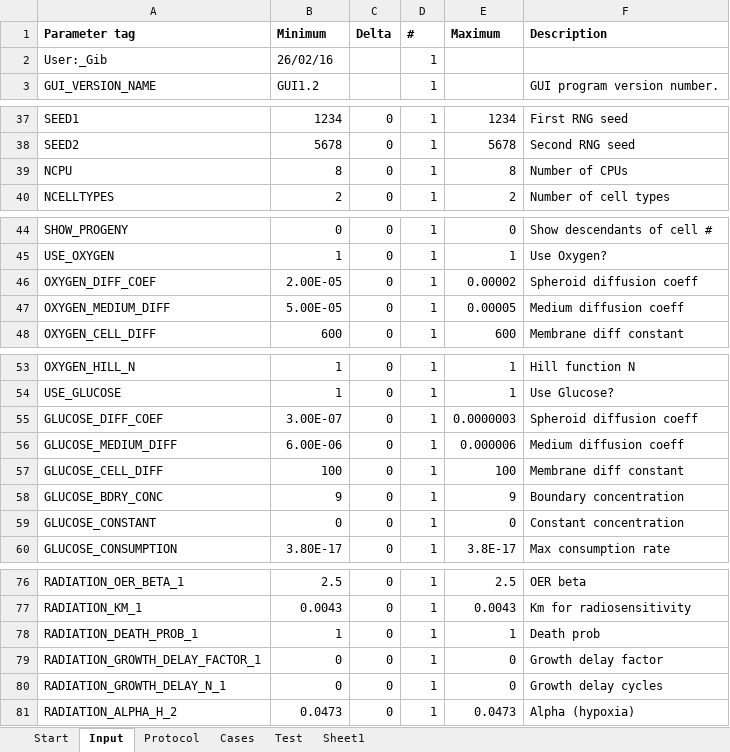
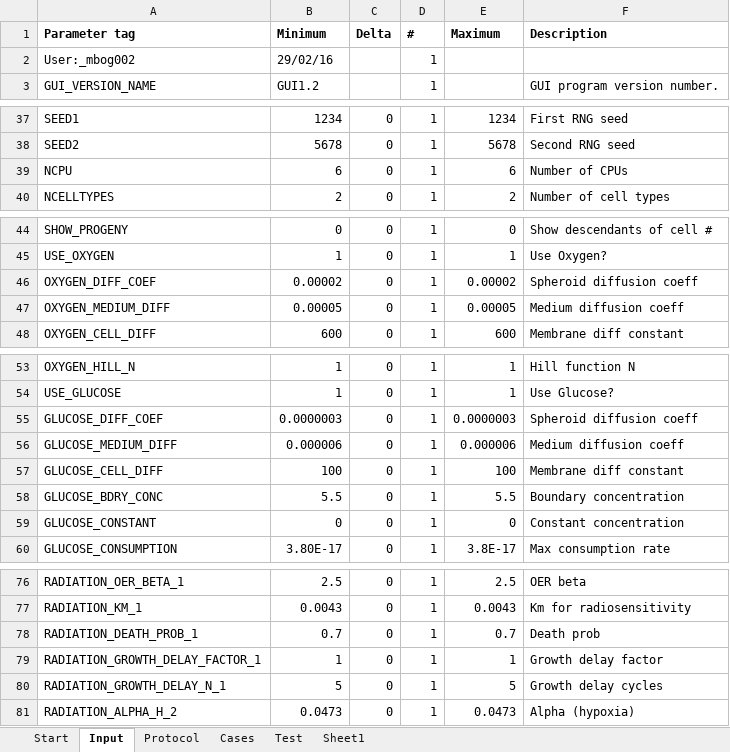
Before and after one commit to gibbogle/spheroid-abm, an Excel workbook: VBA/sweeper.xlsm, sheet Input, drawn as a sheet; only a part is shown, gaps mark what is left out; values as stored, in another font and other column widths than the file's, no borders; the diff covers the shown part only; the diff names each change by its address in the sheet, - before the commit and + after, or states it on an @@ line.

```diff
--- a/VBA/sweeper.xlsm (sheet Input)
+++ b/VBA/sweeper.xlsm (sheet Input)
-A2 (Parameter tag): User:_Gib
+A2 (Parameter tag): User:_mbog002
-B2 (Minimum): 26/02/16
+B2 (Minimum): 29/02/16
-B39 (Minimum): 8
+B39 (Minimum): 6
-E39 (Maximum): 8
+E39 (Maximum): 6
-B46 (Minimum): 2.00E-05
+B46 (Minimum): 0.00002
-B47 (Minimum): 5.00E-05
+B47 (Minimum): 0.00005
-B55 (Minimum): 3.00E-07
+B55 (Minimum): 0.0000003
-B56 (Minimum): 6.00E-06
+B56 (Minimum): 0.000006
-B58 (Minimum): 9
+B58 (Minimum): 5.5
-E58 (Maximum): 9
+E58 (Maximum): 5.5
-B78 (Minimum): 1
+B78 (Minimum): 0.7
-E78 (Maximum): 1
+E78 (Maximum): 0.7
-B79 (Minimum): 0
+B79 (Minimum): 1
-E79 (Maximum): 0
+E79 (Maximum): 1
-B80 (Minimum): 0
+B80 (Minimum): 5
-E80 (Maximum): 0
+E80 (Maximum): 5
```
Also changed, not shown: 2 edited cells elsewhere in this sheet, sheet Protocol, sheet Start, sheet Cases, 3 other files.
